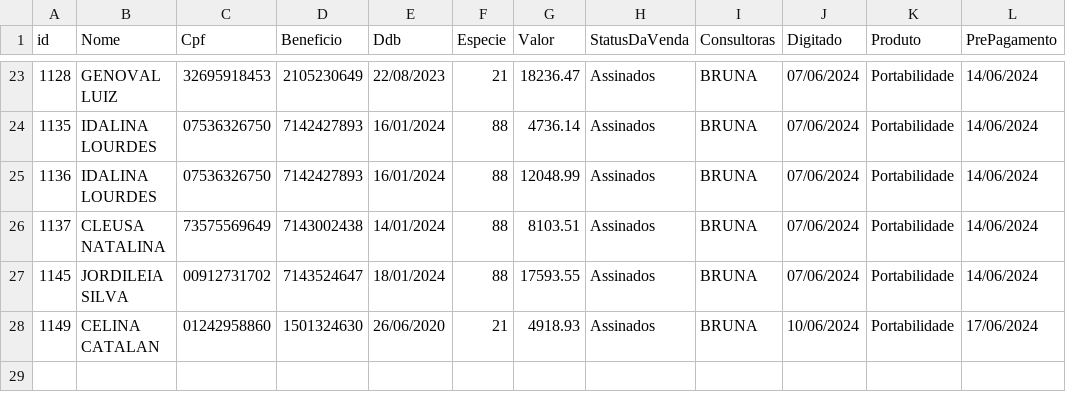
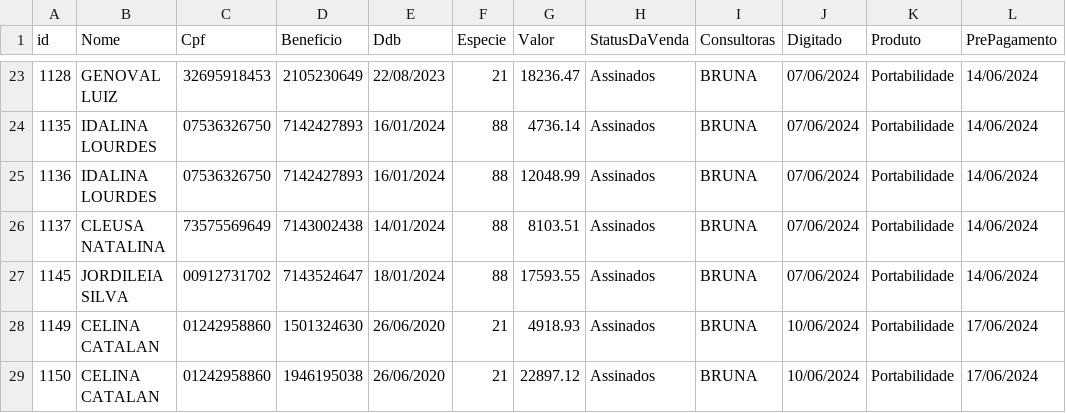
Before and after one commit to sousas2ds/clientes, a CSV file: clientes-bruna.csv, drawn as a sheet; only a part is shown, gaps mark what is left out; the diff names each change by its address in the sheet, - before the commit and + after, or states it on an @@ line.

Commit message:
Atualizando clientes-bruna.csv

```diff
--- a/clientes-bruna.csv
+++ b/clientes-bruna.csv
+row 29: 1150 | CELINA CATALAN | 01242958860 | 1946195038 | 26/06/2020 | 21 | 22897.12 | Assinados | BRUNA | 10/06/2024 | Portabilidade | 17/06/2024
```
